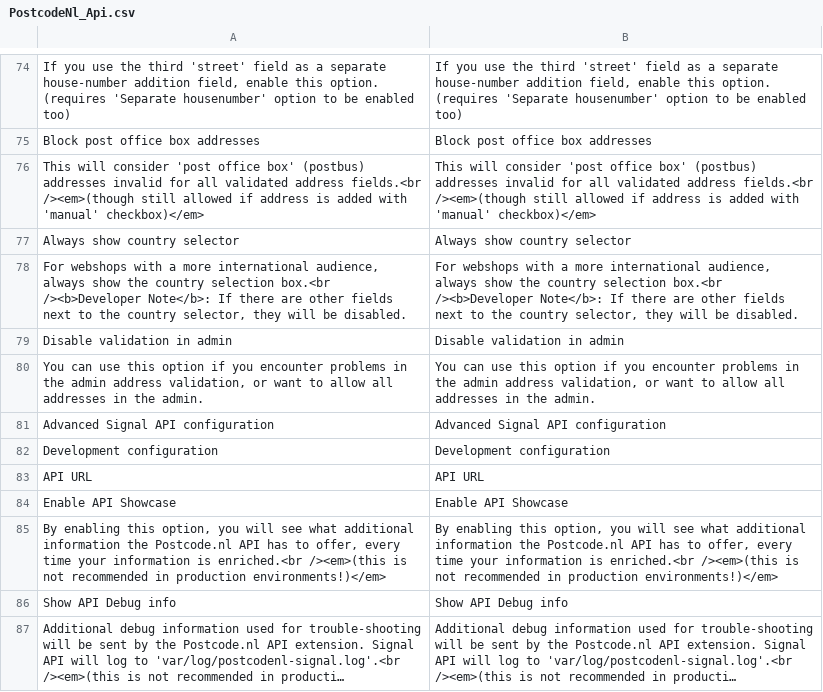
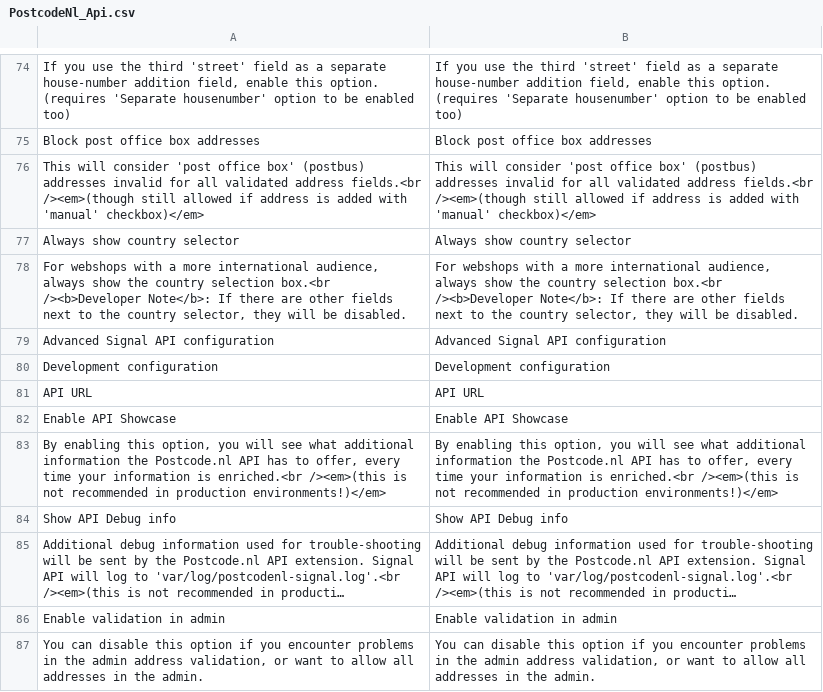
Before and after one commit to postcode-nl/PostcodeNl_Api_MagentoPlugin, a CSV file: app/locale/en_US/PostcodeNl_Api.csv, drawn as a sheet; only a part is shown, gaps mark what is left out; long unchanged cells end in …; removed rows and columns are numbered as before the commit, all else as after; the diff names each change by its address in the sheet, - before the commit and + after, or states it on an @@ line.

```diff
--- a/app/locale/en_US/PostcodeNl_Api.csv
+++ b/app/locale/en_US/PostcodeNl_Api.csv
-row 79: Disable validation in admin | Disable validation in admin
-row 80: You can use this option if you encounter problems in the admin address validation, or want to allow all addresses in the admin. | You can use this option if you encounter problems in the admin address validation, or want to allow all addresses in the admin.
+row 86: Enable validation in admin | Enable validation in admin
+row 87: You can disable this option if you encounter problems in the admin address validation, or want to allow all addresses in the admin. | You can disable this option if you encounter problems in the admin address validation, or want to allow all addresses in the admin.
```
Also changed, not shown: app/locale/nl_NL/PostcodeNl_Api.csv, 1 other file.
